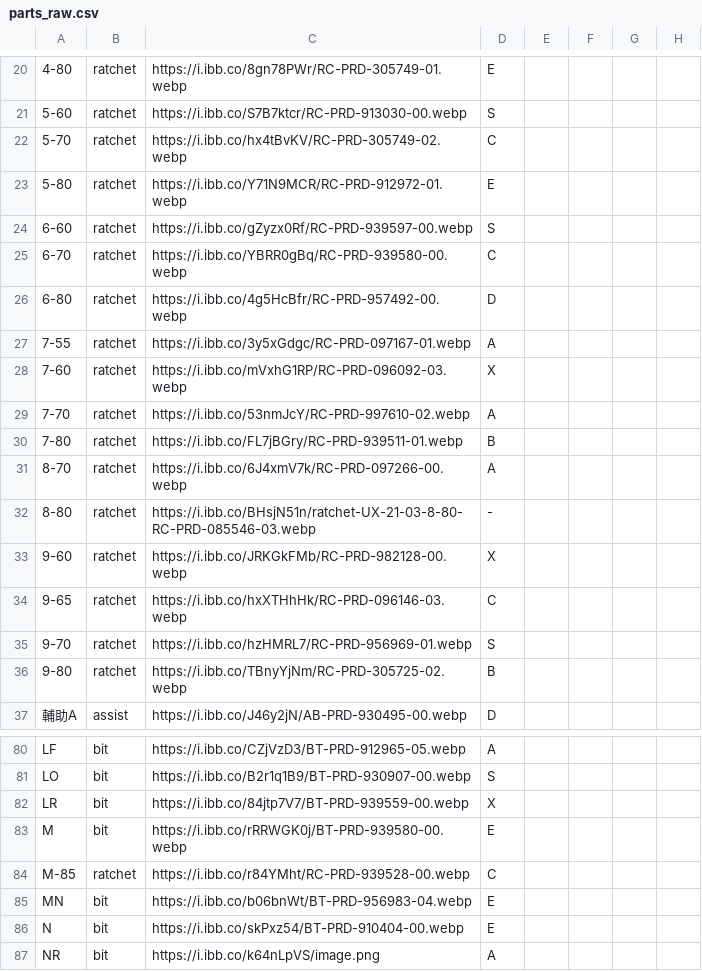
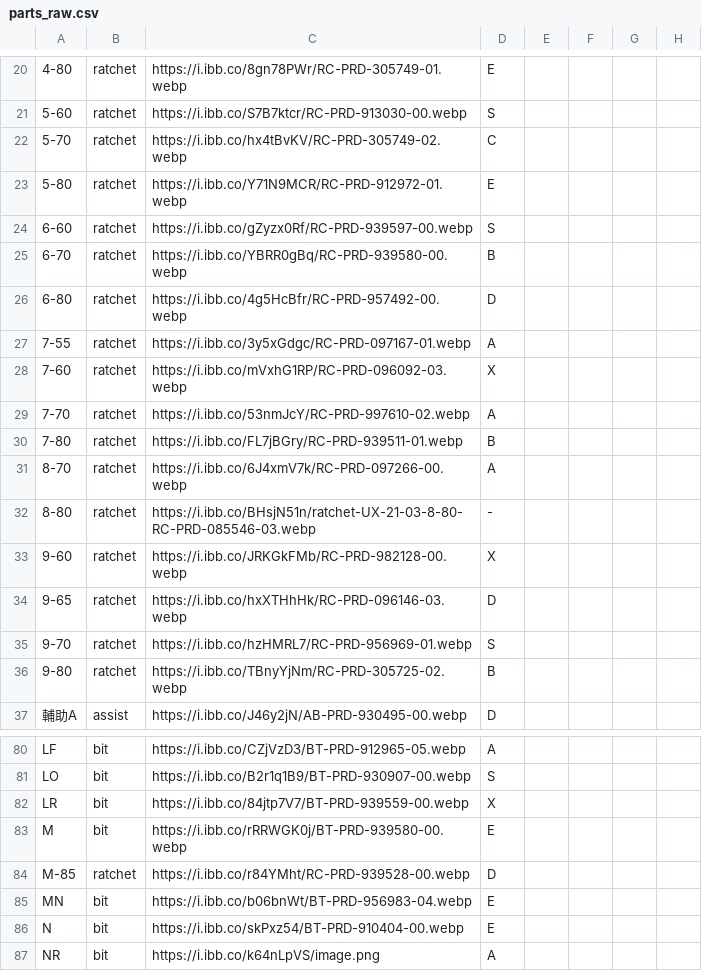
Before and after one commit to YMUNick/beyblade_analysis, a CSV file: tools/parts_raw.csv, drawn as a sheet; only a part is shown, gaps mark what is left out; the diff names each change by its address in the sheet, - before the commit and + after, or states it on an @@ line.

```diff
--- a/tools/parts_raw.csv
+++ b/tools/parts_raw.csv
-D25: C
+D25: B
-D34: C
+D34: D
-D84: C
+D84: D
```
Also changed, not shown: tools/sheet_raw.csv, 2 other files.
